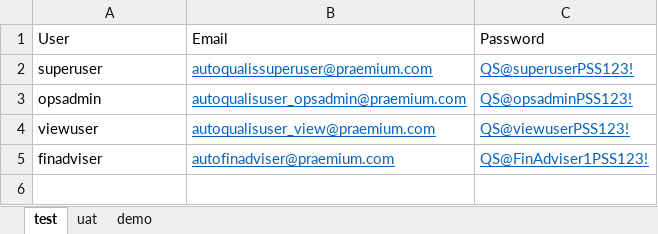
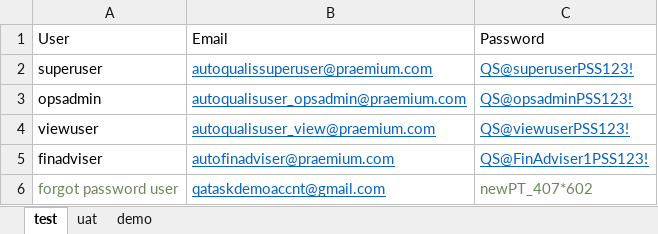
Before and after one commit to TataNav/QualisAutomationProject, an Excel workbook: WebAutomationModule/src/main/resources/qualis_users_credentials.xlsx, sheet test, drawn as a sheet; values as stored, in another font and other column widths than the file's, no borders; the diff names each change by its address in the sheet, - before the commit and + after, or states it on an @@ line.

```diff
--- a/WebAutomationModule/src/main/resources/qualis_users_credentials.xlsx (sheet test)
+++ b/WebAutomationModule/src/main/resources/qualis_users_credentials.xlsx (sheet test)
+row 6: forgot password user | qataskdemoaccnt@gmail.com | newPT_407*602
```
Also changed, not shown: WebAutomationModule/target/classes/qualis_users_credentials.xlsx, 43 other files.
